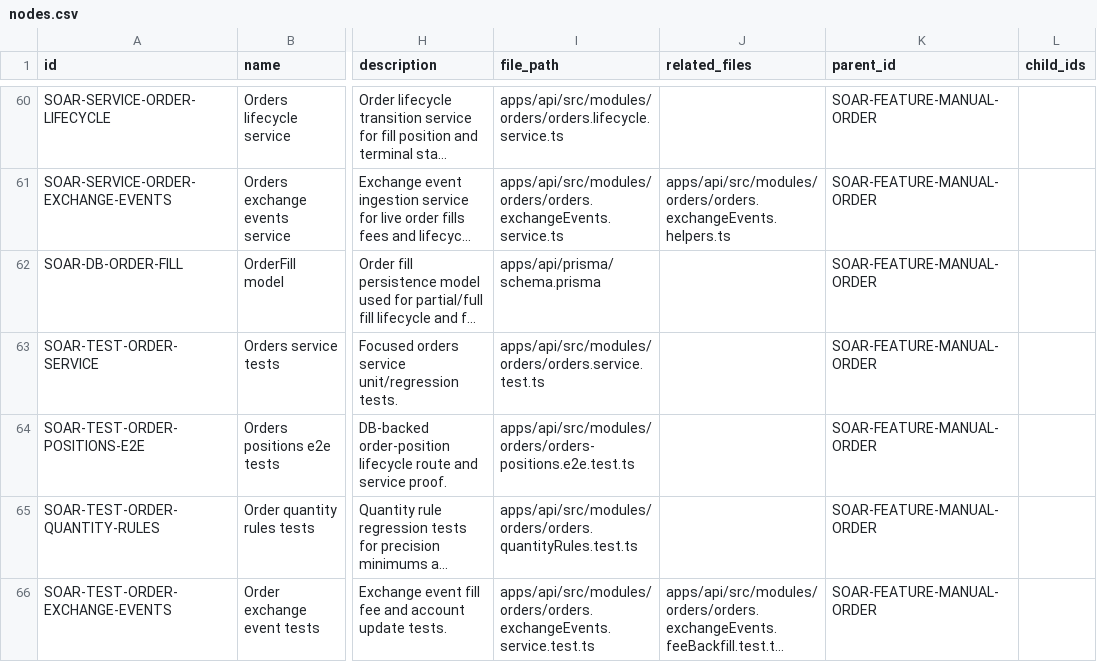
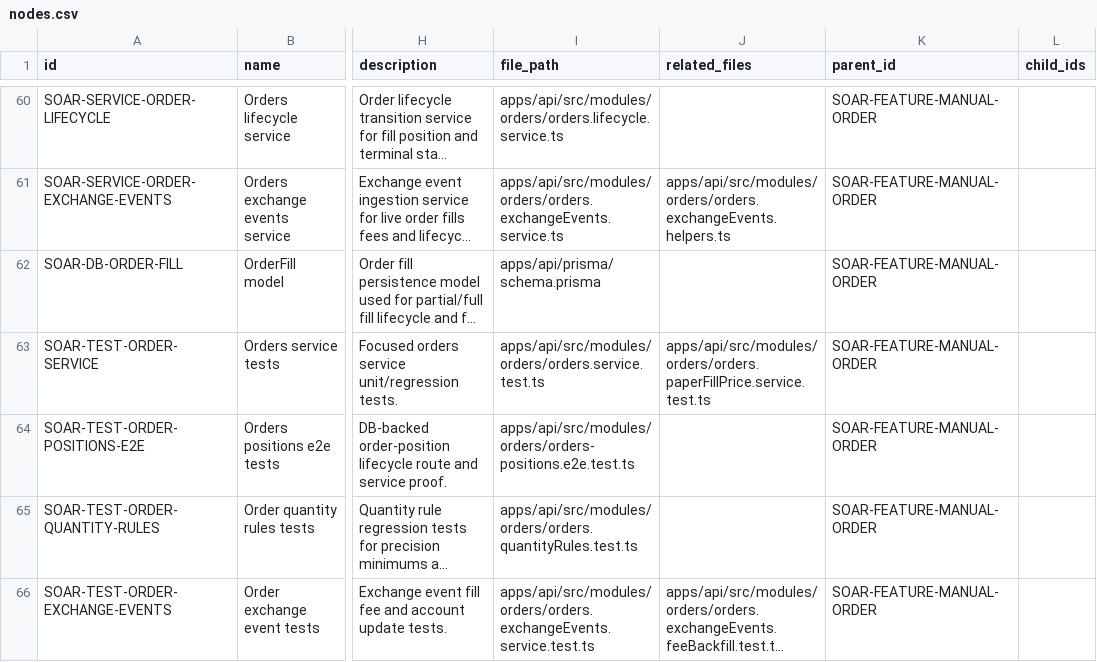
Before and after one commit to Wroblewski-Patryk/Soar, a CSV file: docs/architecture/registry/nodes.csv, drawn as a sheet; only a part is shown, gaps mark what is left out; long unchanged cells end in …; the diff names each change by its address in the sheet, - before the commit and + after, or states it on an @@ line.

Commit message:
ci: verify isolated API and web checks
Run CI on pull requests and main with disposable Postgres/Redis and explicit test-only migrations. Keep PAPER fill-price service tests deterministic through injected public connector dependencies.

```diff
--- a/docs/architecture/registry/nodes.csv
+++ b/docs/architecture/registry/nodes.csv
-J63 (related_files): (empty)
+J63 (related_files): apps/api/src/modules/orders/orders.paperFillPrice.service.test.ts
```
Also changed, not shown: docs/architecture/registry/tests.csv, 6 other files.
